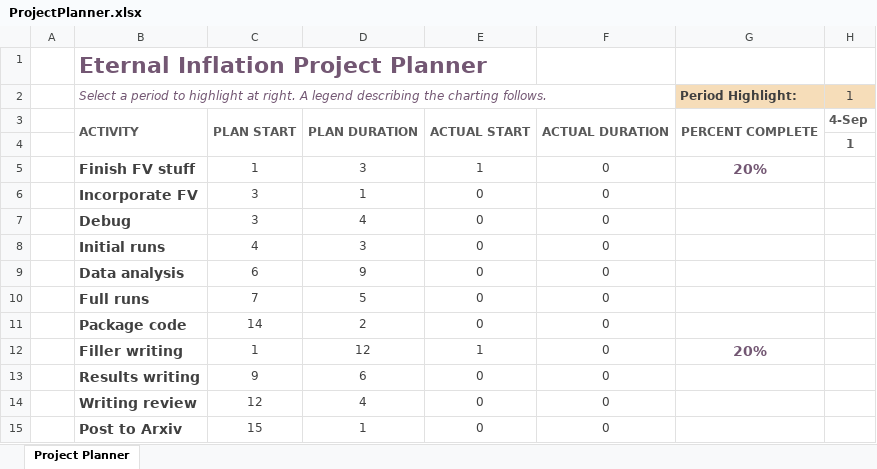
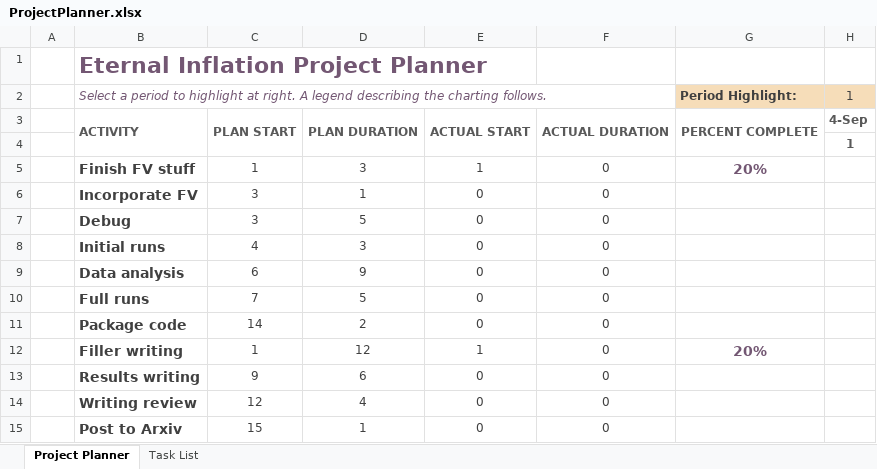
Before and after one commit to rossngreenwood/eternal_inflation, an Excel workbook: ProjectPlanner.xlsx, sheet Project Planner, drawn as a sheet; only a part is shown; values as stored, in another font and other column widths than the file's, no borders; conditional formats not drawn; the diff names each change by its address in the sheet, - before the commit and + after, or states it on an @@ line.

```diff
--- a/ProjectPlanner.xlsx (sheet Project Planner)
+++ b/ProjectPlanner.xlsx (sheet Project Planner)
+sheet tab: Task List
-D7: 4
+D7: 5
```
Also changed, not shown: 5 other files.
